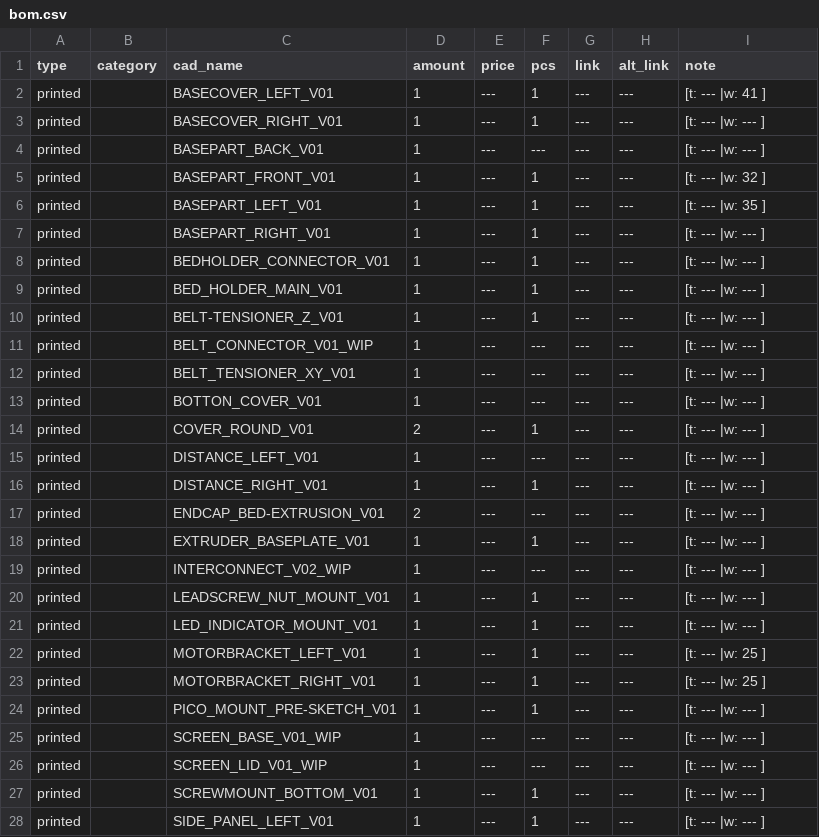
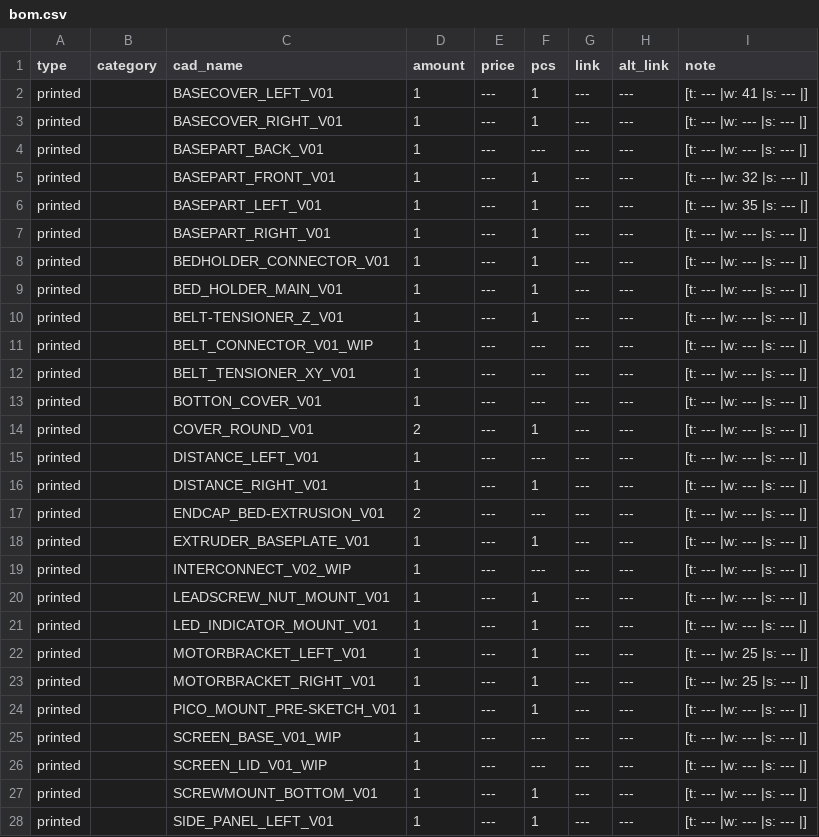
Before and after one commit to Audiotronix/Positron_LT, a CSV file: Parts/bom.csv, drawn as a sheet; only a part is shown; the diff covers the shown part only.

```diff
--- a/Parts/bom.csv
+++ b/Parts/bom.csv
@@ -1,28 +1,28 @@
 type,category,cad_name,amount,price,pcs,link,alt_link,note
-printed,,BASECOVER_LEFT_V01,1,---,1,---,---,[t: --- |w: 41 ]
-printed,,BASECOVER_RIGHT_V01,1,---,1,---,---,[t: --- |w: --- ]
-printed,,BASEPART_BACK_V01,1,---,---,---,---,[t: --- |w: --- ]
-printed,,BASEPART_FRONT_V01,1,---,1,---,---,[t: --- |w: 32 ]
-printed,,BASEPART_LEFT_V01,1,---,1,---,---,[t: --- |w: 35 ]
-printed,,BASEPART_RIGHT_V01,1,---,1,---,---,[t: --- |w: --- ]
-printed,,BEDHOLDER_CONNECTOR_V01,1,---,1,---,---,[t: --- |w: --- ]
-printed,,BED_HOLDER_MAIN_V01,1,---,1,---,---,[t: --- |w: --- ]
-printed,,BELT-TENSIONER_Z_V01,1,---,1,---,---,[t: --- |w: --- ]
-printed,,BELT_CONNECTOR_V01_WIP,1,---,---,---,---,[t: --- |w: --- ]
-printed,,BELT_TENSIONER_XY_V01,1,---,---,---,---,[t: --- |w: --- ]
-printed,,BOTTON_COVER_V01,1,---,---,---,---,[t: --- |w: --- ]
-printed,,COVER_ROUND_V01,2,---,1,---,---,[t: --- |w: --- ]
-printed,,DISTANCE_LEFT_V01,1,---,---,---,---,[t: --- |w: --- ]
-printed,,DISTANCE_RIGHT_V01,1,---,1,---,---,[t: --- |w: --- ]
-printed,,ENDCAP_BED-EXTRUSION_V01,2,---,---,---,---,[t: --- |w: --- ]
-printed,,EXTRUDER_BASEPLATE_V01,1,---,1,---,---,[t: --- |w: --- ]
-printed,,INTERCONNECT_V02_WIP,1,---,---,---,---,[t: --- |w: --- ]
-printed,,LEADSCREW_NUT_MOUNT_V01,1,---,1,---,---,[t: --- |w: --- ]
-printed,,LED_INDICATOR_MOUNT_V01,1,---,1,---,---,[t: --- |w: --- ]
-printed,,MOTORBRACKET_LEFT_V01,1,---,1,---,---,[t: --- |w: 25 ]
-printed,,MOTORBRACKET_RIGHT_V01,1,---,1,---,---,[t: --- |w: 25 ]
-printed,,PICO_MOUNT_PRE-SKETCH_V01,1,---,1,---,---,[t: --- |w: --- ]
-printed,,SCREEN_BASE_V01_WIP,1,---,---,---,---,[t: --- |w: --- ]
-printed,,SCREEN_LID_V01_WIP,1,---,---,---,---,[t: --- |w: --- ]
-printed,,SCREWMOUNT_BOTTOM_V01,1,---,1,---,---,[t: --- |w: --- ]
-printed,,SIDE_PANEL_LEFT_V01,1,---,1,---,---,[t: --- |w: --- ]
+printed,,BASECOVER_LEFT_V01,1,---,1,---,---,[t: --- |w: 41 |s: --- |]
+printed,,BASECOVER_RIGHT_V01,1,---,1,---,---,[t: --- |w: --- |s: --- |]
+printed,,BASEPART_BACK_V01,1,---,---,---,---,[t: --- |w: --- |s: --- |]
+printed,,BASEPART_FRONT_V01,1,---,1,---,---,[t: --- |w: 32 |s: --- |]
+printed,,BASEPART_LEFT_V01,1,---,1,---,---,[t: --- |w: 35 |s: --- |]
+printed,,BASEPART_RIGHT_V01,1,---,1,---,---,[t: --- |w: --- |s: --- |]
+printed,,BEDHOLDER_CONNECTOR_V01,1,---,1,---,---,[t: --- |w: --- |s: --- |]
+printed,,BED_HOLDER_MAIN_V01,1,---,1,---,---,[t: --- |w: --- |s: --- |]
+printed,,BELT-TENSIONER_Z_V01,1,---,1,---,---,[t: --- |w: --- |s: --- |]
+printed,,BELT_CONNECTOR_V01_WIP,1,---,---,---,---,[t: --- |w: --- |s: --- |]
+printed,,BELT_TENSIONER_XY_V01,1,---,---,---,---,[t: --- |w: --- |s: --- |]
+printed,,BOTTON_COVER_V01,1,---,---,---,---,[t: --- |w: --- |s: --- |]
+printed,,COVER_ROUND_V01,2,---,1,---,---,[t: --- |w: --- |s: --- |]
+printed,,DISTANCE_LEFT_V01,1,---,---,---,---,[t: --- |w: --- |s: --- |]
+printed,,DISTANCE_RIGHT_V01,1,---,1,---,---,[t: --- |w: --- |s: --- |]
+printed,,ENDCAP_BED-EXTRUSION_V01,2,---,---,---,---,[t: --- |w: --- |s: --- |]
+printed,,EXTRUDER_BASEPLATE_V01,1,---,1,---,---,[t: --- |w: --- |s: --- |]
+printed,,INTERCONNECT_V02_WIP,1,---,---,---,---,[t: --- |w: --- |s: --- |]
+printed,,LEADSCREW_NUT_MOUNT_V01,1,---,1,---,---,[t: --- |w: --- |s: --- |]
+printed,,LED_INDICATOR_MOUNT_V01,1,---,1,---,---,[t: --- |w: --- |s: --- |]
+printed,,MOTORBRACKET_LEFT_V01,1,---,1,---,---,[t: --- |w: 25 |s: --- |]
+printed,,MOTORBRACKET_RIGHT_V01,1,---,1,---,---,[t: --- |w: 25 |s: --- |]
+printed,,PICO_MOUNT_PRE-SKETCH_V01,1,---,1,---,---,[t: --- |w: --- |s: --- |]
+printed,,SCREEN_BASE_V01_WIP,1,---,---,---,---,[t: --- |w: --- |s: --- |]
+printed,,SCREEN_LID_V01_WIP,1,---,---,---,---,[t: --- |w: --- |s: --- |]
+printed,,SCREWMOUNT_BOTTOM_V01,1,---,1,---,---,[t: --- |w: --- |s: --- |]
+printed,,SIDE_PANEL_LEFT_V01,1,---,1,---,---,[t: --- |w: --- |s: --- |]
```
Also changed, not shown: 5 edited cells elsewhere in this file, 31 other files.
